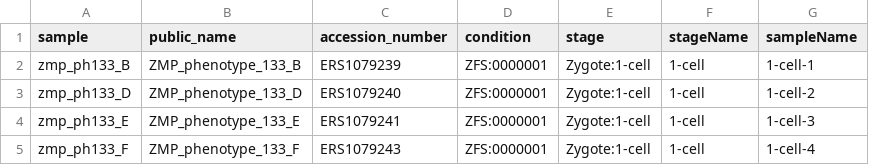
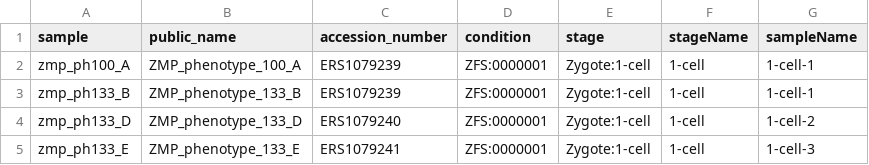
Before and after one commit to richysix/rnaseq-vis, a TSV file: extdata/zfs-rnaseq-sampleInfo.tsv, drawn as a sheet; only a part is shown; the shorter side is filled out with more unchanged rows.

Commit message:
Changes to uploadRNASeq
uploadRNASeq.R
Add output function with anchor for alerts
Changes to detect whether samples are missing and produce alerts
Sample info and rnaseq data are subsetted before normalised counts are created

DESCRIPTION
Add shinyBS

extdata/counts.shield-subset.tsv
extdata/counts.shield-subset-normalised.tsv
Made new test data files, one with no normalised counts and one with only normalised counts

extdata/zfs-rnaseq-sampleInfo.tsv
Also add sample that does not exist in the counts file for testing alerts

data/rnaseq_data.rda
data/sample_info.rda
Turn into package datasets

```diff
--- a/extdata/zfs-rnaseq-sampleInfo.tsv
+++ b/extdata/zfs-rnaseq-sampleInfo.tsv
@@ -1,2 +1,3 @@
 sample	public_name	accession_number	condition	stage	stageName	sampleName
+zmp_ph100_A	ZMP_phenotype_100_A	ERS1079239	ZFS:0000001	Zygote:1-cell	1-cell	1-cell-1
 zmp_ph133_B	ZMP_phenotype_133_B	ERS1079239	ZFS:0000001	Zygote:1-cell	1-cell	1-cell-1
```
Also changed, not shown: extdata/counts.shield-subset.tsv, 7 other files.
